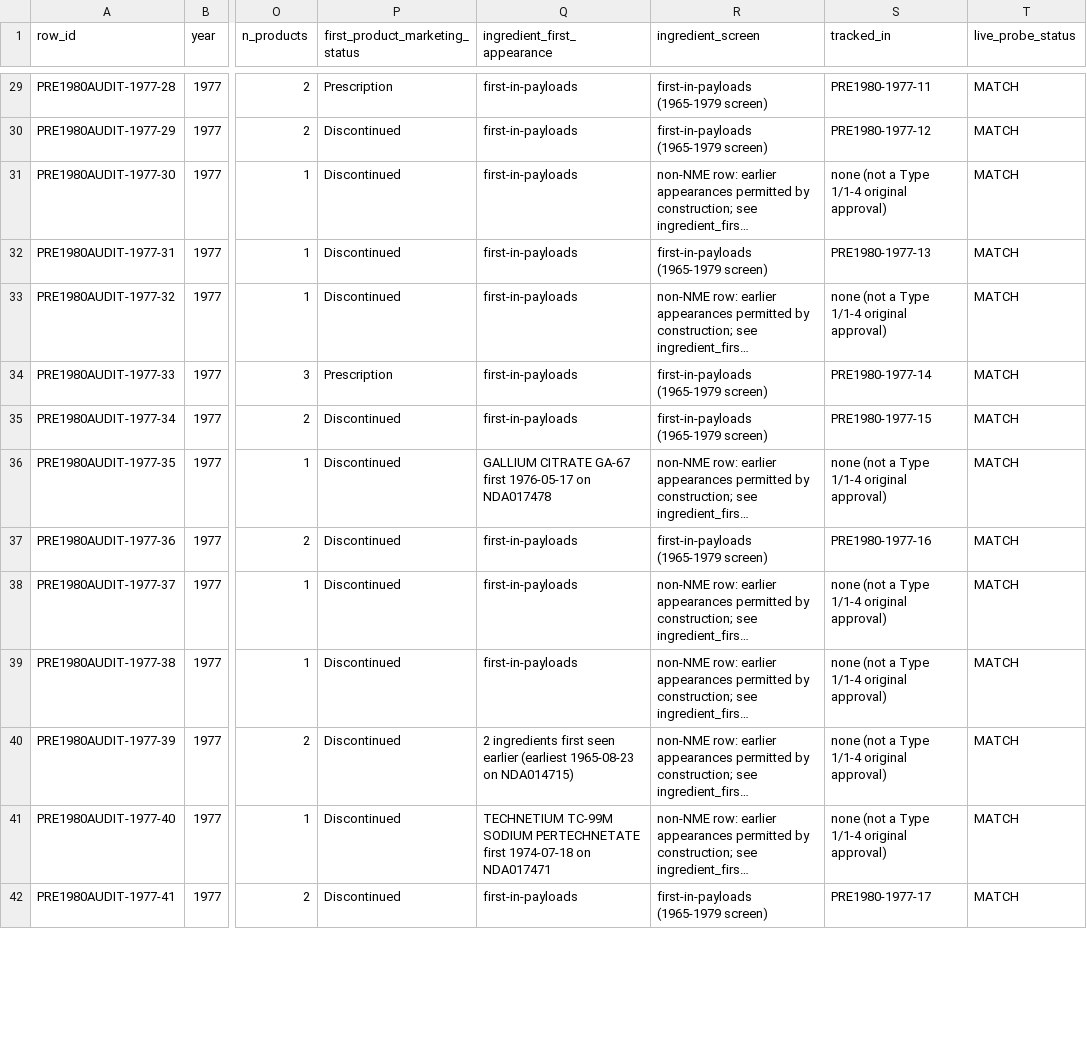
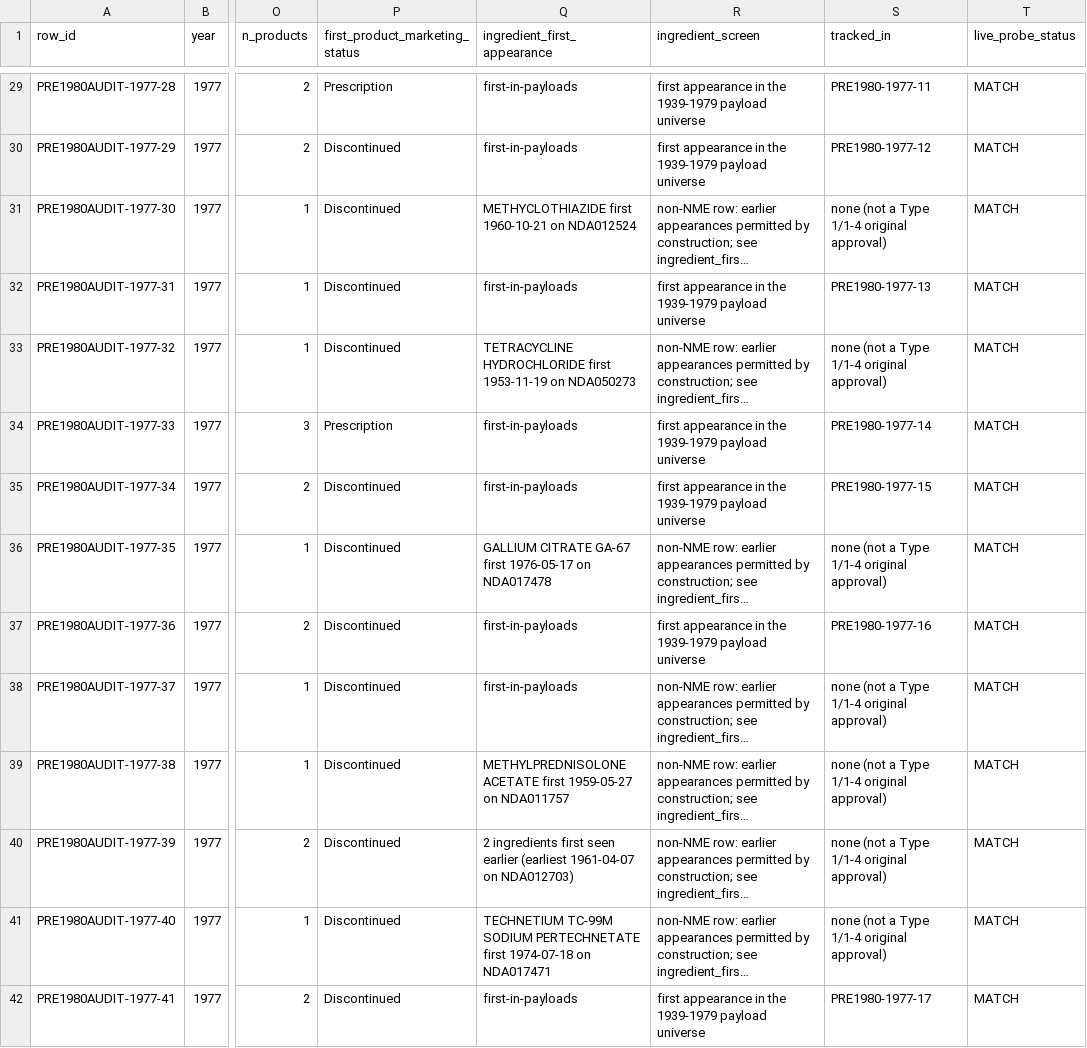
Before and after one commit to buffedlizard55-lab/DrugAnalysis, a CSV file: data/pre1980_originals_audit_1977_1979.csv, drawn as a sheet; only a part is shown, gaps mark what is left out; long unchanged cells end in …; the diff covers the shown part only; the diff names each change by its address in the sheet, - before the commit and + after, or states it on an @@ line.

Commit message:
v21.1: pre-1980 spine built and validated on the landed runner data (0 validator errors)
- v21 runners data (24ab5ca) already merged: 1939-1964 payload block, 126 row probes,
  12 year populations, unfiltered Applications_all_types.txt (29,336 applications)
- Built all four v21 tables: 173 decisions (125 live MATCH probes), 15 audit/era rows,
  23 captures, 15 gap-candidate rows, 477-row 1965-1976 audit + 125 probe index +
  12-row full-DB cross-check; 1977-1979 audit re-run
- First-appearance screen extended 1965 -> 1939 in all three pre-1980 builders:
  6 new ALLOWED_EARLIER adjudications (Cordran 1963 NDA013790 inversion, Citanest
  epinephrine 1956, Ovulen-21 mestranol 1961, Ovral ethinyl estradiol 1943,
  Combipres chlorthalidone 1960, Motofen atropine 1960) + 5 wording corrections,
  incl. dropping the unsupported '12 days earlier' clonidine claim (payload shows
  same-day 1974-09-03, no submissions array)
- 308 1965-1976 KIND_UNRESOLVED rows classified: all absent from the unfiltered map
  (strict superset of the window file: 2325/2325, 0 type disagreements) -> no
  Applications record exists anywhere in the Drugs@FDA database
- 1977-1979 cross-check re-derived (v20.1): 42/42, 66/66, 62/62, 0 payload-invisible,
  479 ANDA excluded, 79 KIND_UNRESOLVED (32/28/19); new named NME-comparable
  candidate 012043 (1978-10-16, TYPE 1/4)
- Validator: fixed pre-existing 1939-1964 request-id gate (orig_decisions_YYYY) and
  amikacin needle case; first real run -> PASS 0 errors
- Site narratives updated to the verified state; NEXT_SESSION.md rewritten

Co-authored-by: arena-agent <297053741+arena-agent@users.noreply.github.com>

```diff
--- a/data/pre1980_originals_audit_1977_1979.csv
+++ b/data/pre1980_originals_audit_1977_1979.csv
-R29:R30 (ingredient_screen): first-in-payloads (1965-1979 screen)
+R29:R30 (ingredient_screen): first appearance in the 1939-1979 payload universe
-Q31 (ingredient_first_appearance): first-in-payloads
+Q31 (ingredient_first_appearance): METHYCLOTHIAZIDE first 1960-10-21 on NDA012524
-R32 (ingredient_screen): first-in-payloads (1965-1979 screen)
+R32 (ingredient_screen): first appearance in the 1939-1979 payload universe
-Q33 (ingredient_first_appearance): first-in-payloads
+Q33 (ingredient_first_appearance): TETRACYCLINE HYDROCHLORIDE first 1953-11-19 on NDA050273
-R34:R35 (ingredient_screen): first-in-payloads (1965-1979 screen)
+R34:R35 (ingredient_screen): first appearance in the 1939-1979 payload universe
-R37 (ingredient_screen): first-in-payloads (1965-1979 screen)
+R37 (ingredient_screen): first appearance in the 1939-1979 payload universe
-Q39 (ingredient_first_appearance): first-in-payloads
+Q39 (ingredient_first_appearance): METHYLPREDNISOLONE ACETATE first 1959-05-27 on NDA011757
-Q40 (ingredient_first_appearance): …earlier (earliest 1965-08-23 on NDA014715)
+Q40 (ingredient_first_appearance): …earlier (earliest 1961-04-07 on NDA012703)
-R42 (ingredient_screen): first-in-payloads (1965-1979 screen)
+R42 (ingredient_screen): first appearance in the 1939-1979 payload universe
```
Also changed, not shown: 79 edited cells elsewhere in this file, 18 other files.
